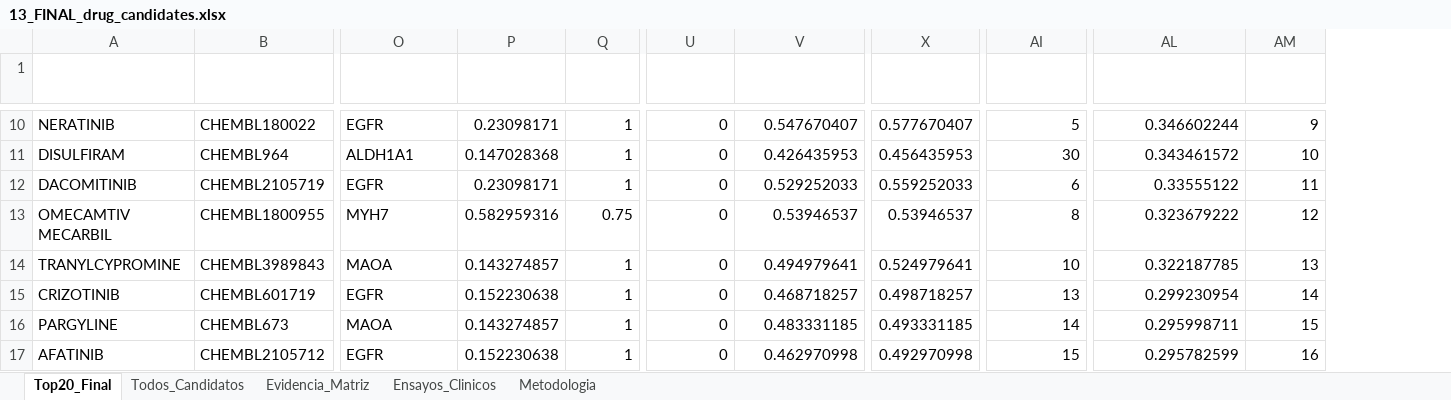
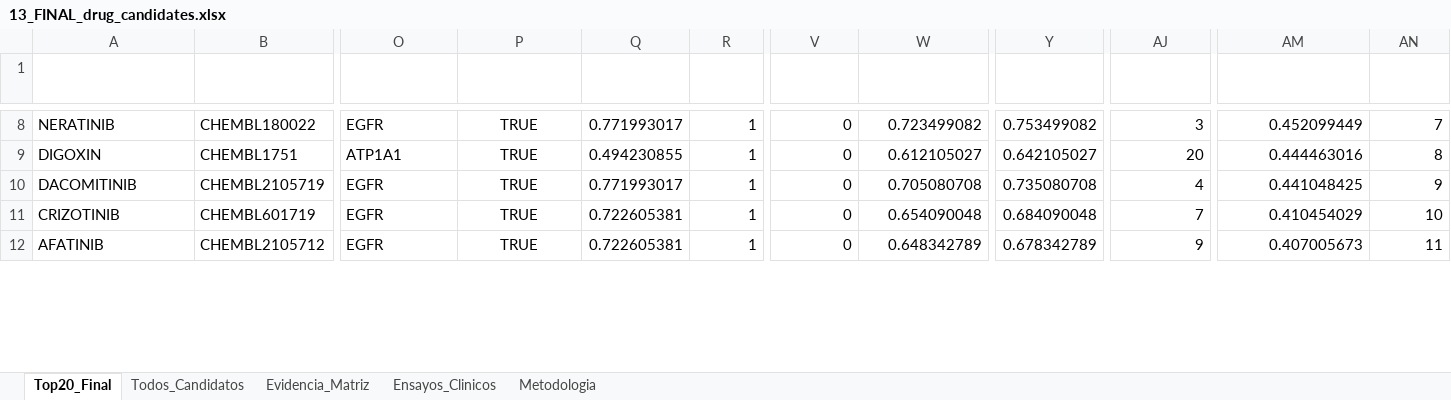
Before and after one commit to Nathjnoa/HNSCC_reporpousing, an Excel workbook: results/tables/13_FINAL_drug_candidates.xlsx, sheet Top20_Final, drawn as a sheet; only a part is shown, gaps mark what is left out; values as stored, in another font and other column widths than the file's, no borders; removed rows and columns are numbered as before the commit, all else as after; rows hold the shown columns only; the diff covers the shown part only; the diff names each change by its address in the sheet, - before the commit and + after, or states it on an @@ line.

```diff
--- a/results/tables/13_FINAL_drug_candidates.xlsx (sheet Top20_Final)
+++ b/results/tables/13_FINAL_drug_candidates.xlsx (sheet Top20_Final)
+column P (has_pi_evidence), row 8: TRUE; rows 10-12: all TRUE
-Q8 (s_pi_stat): 0.23098171
+Q8 (s_pi_stat): 0.771993017
-W8 (composite_score): 0.547670407
+W8 (composite_score): 0.723499082
-Y8 (final_score): 0.577670407
+Y8 (final_score): 0.753499082
-AJ8 (scoring_rank): 5
+AJ8 (scoring_rank): 3
-AM8 (combined_rank_score): 0.346602244
+AM8 (combined_rank_score): 0.452099449
-AN8 (final_rank): 9
+AN8 (final_rank): 7
-row 11: DISULFIRAM | CHEMBL964 | ALDH1A1 | 0.147028368 | 1 | 0 | 0.426435953 | 0.456435953 | 30 | 0.343461572 | 10
+row 9: DIGOXIN | CHEMBL1751 | ATP1A1 | TRUE | 0.494230855 | 1 | 0 | 0.612105027 | 0.642105027 | 20 | 0.444463016 | 8
-Q10 (s_pi_stat): 0.23098171
+Q10 (s_pi_stat): 0.771993017
-W10 (composite_score): 0.529252033
+W10 (composite_score): 0.705080708
-Y10 (final_score): 0.559252033
+Y10 (final_score): 0.735080708
-AJ10 (scoring_rank): 6
+AJ10 (scoring_rank): 4
-AM10 (combined_rank_score): 0.33555122
+AM10 (combined_rank_score): 0.441048425
-AN10 (final_rank): 11
+AN10 (final_rank): 9
-row 13: OMECAMTIV MECARBIL | CHEMBL1800955 | MYH7 | 0.582959316 | 0.75 | 0 | 0.53946537 | 0.53946537 | 8 | 0.323679222 | 12
-row 14: TRANYLCYPROMINE | CHEMBL3989843 | MAOA | 0.143274857 | 1 | 0 | 0.494979641 | 0.524979641 | 10 | 0.322187785 | 13
-Q11 (s_pi_stat): 0.152230638
+Q11 (s_pi_stat): 0.722605381
-W11 (composite_score): 0.468718257
+W11 (composite_score): 0.654090048
-Y11 (final_score): 0.498718257
+Y11 (final_score): 0.684090048
-AJ11 (scoring_rank): 13
+AJ11 (scoring_rank): 7
-AM11 (combined_rank_score): 0.299230954
+AM11 (combined_rank_score): 0.410454029
-AN11 (final_rank): 14
+AN11 (final_rank): 10
-row 16: PARGYLINE | CHEMBL673 | MAOA | 0.143274857 | 1 | 0 | 0.483331185 | 0.493331185 | 14 | 0.295998711 | 15
-Q12 (s_pi_stat): 0.152230638
+Q12 (s_pi_stat): 0.722605381
-W12 (composite_score): 0.462970998
+W12 (composite_score): 0.648342789
-Y12 (final_score): 0.492970998
+Y12 (final_score): 0.678342789
-AJ12 (scoring_rank): 15
+AJ12 (scoring_rank): 9
-AM12 (combined_rank_score): 0.295782599
+AM12 (combined_rank_score): 0.407005673
-AN12 (final_rank): 16
+AN12 (final_rank): 11
```
Also changed, not shown: 10 added rows, 7 removed rows and 132 edited cells elsewhere in this sheet, sheet Todos_Candidatos, sheet Evidencia_Matriz, 32 other files.
